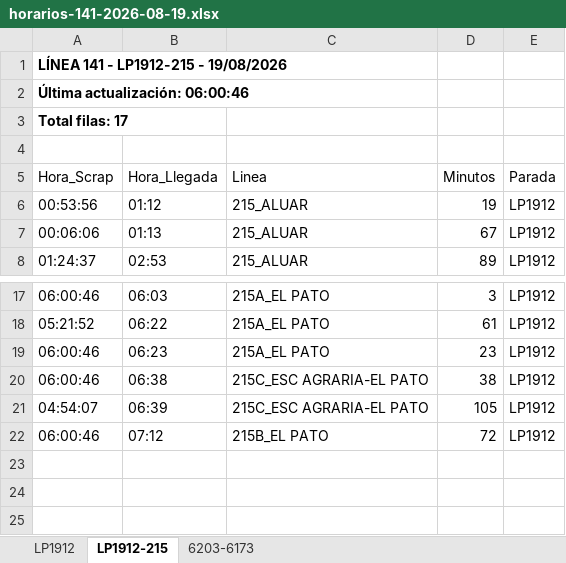
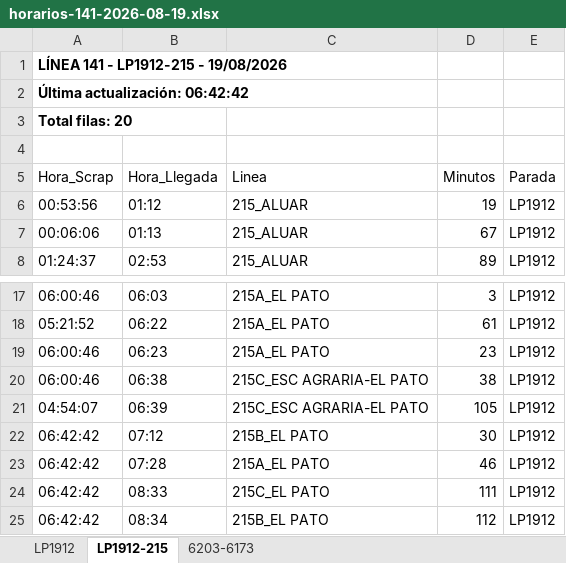
Before and after one commit to palomac00/recolector-cuadradoapp, an Excel workbook: data/horarios-141-2026-08-19.xlsx, sheet LP1912-215, drawn as a sheet; only a part is shown, gaps mark what is left out; values as stored, in another font and other column widths than the file's, no borders; the diff names each change by its address in the sheet, - before the commit and + after, or states it on an @@ line.

```diff
--- a/data/horarios-141-2026-08-19.xlsx (sheet LP1912-215)
+++ b/data/horarios-141-2026-08-19.xlsx (sheet LP1912-215)
-A2 (Hora_Scrap): Última actualización: 06:00:46
+A2 (Hora_Scrap): Última actualización: 06:42:42
-A3 (Hora_Scrap): Total filas: 17
+A3 (Hora_Scrap): Total filas: 20
-A22 (Hora_Scrap): 06:00:46
+A22 (Hora_Scrap): 06:42:42
-D22 (Minutos): 72
+D22 (Minutos): 30
+row 23: 06:42:42 | 07:28 | 215A_EL PATO | 46 | LP1912
+row 24: 06:42:42 | 08:33 | 215C_EL PATO | 111 | LP1912
+row 25: 06:42:42 | 08:34 | 215B_EL PATO | 112 | LP1912
```
Also changed, not shown: sheet LP1912, sheet 6203-6173.
